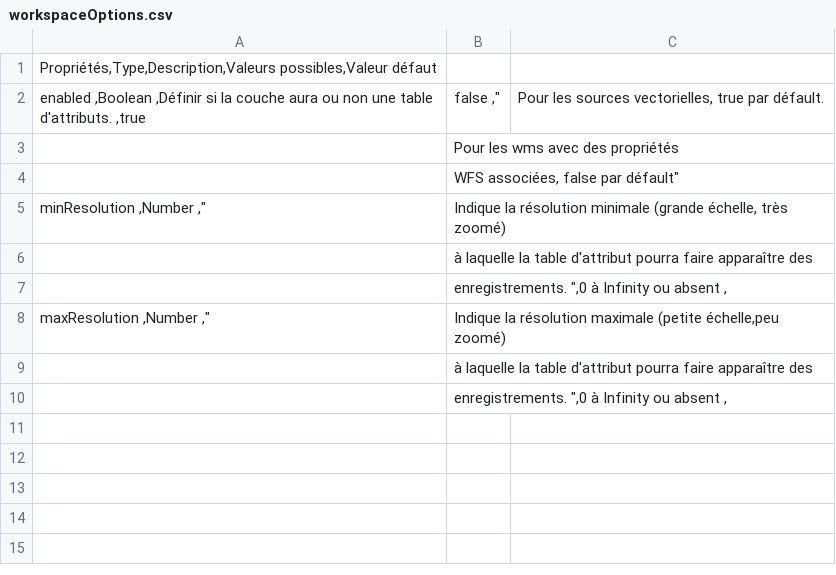
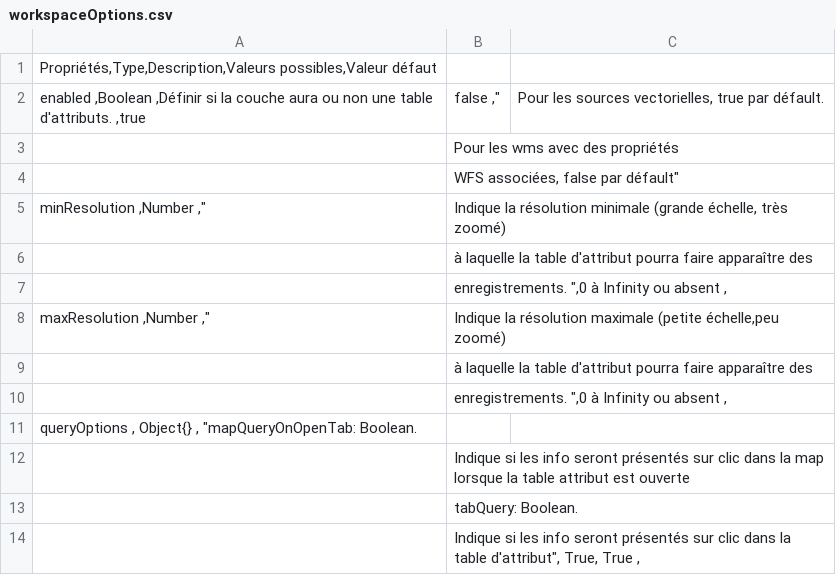
Before and after one commit to infra-geo-ouverte/igo2, a CSV file: docs/_tables/fr/properties/workspaceOptions.csv, drawn as a sheet.

```diff
--- a/docs/_tables/fr/properties/workspaceOptions.csv
+++ b/docs/_tables/fr/properties/workspaceOptions.csv
@@ -10 +10,5 @@ maxResolution ,Number ,"| Indique la résolution maximale (petite échelle,p
 | enregistrements. ",0 à Infinity ou absent ,
+queryOptions , Object{} , "mapQueryOnOpenTab: Boolean.
+| Indique si les info seront présentés sur clic dans la map lorsque la table attribut est ouverte
+| tabQuery: Boolean.
+| Indique si les info seront présentés sur clic dans la table d'attribut", True, True ,
```
Also changed, not shown: 3 other files.
